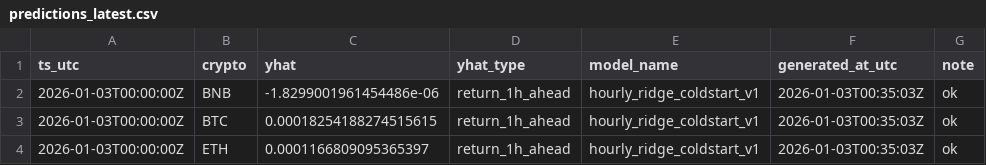
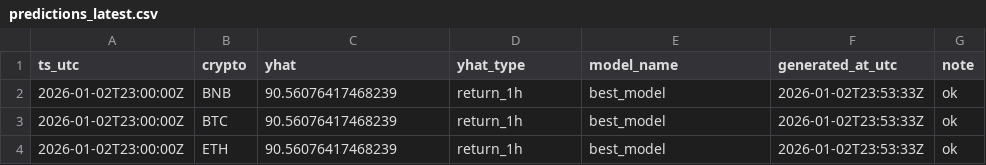
Before and after one commit to gertidokaj/crypto-sentiment-forecasting, a CSV file: data/live/predictions_latest.csv, drawn as a sheet.

```diff
--- a/data/live/predictions_latest.csv
+++ b/data/live/predictions_latest.csv
@@ -1,4 +1,4 @@
 ts_utc,crypto,yhat,yhat_type,model_name,generated_at_utc,note
-2026-01-03T00:00:00Z,BNB,-1.8299001961454486e-06,return_1h_ahead,hourly_ridge_coldstart_v1,2026-01-03T00:35:03Z,ok
-2026-01-03T00:00:00Z,BTC,0.00018254188274515615,return_1h_ahead,hourly_ridge_coldstart_v1,2026-01-03T00:35:03Z,ok
-2026-01-03T00:00:00Z,ETH,0.0001166809095365397,return_1h_ahead,hourly_ridge_coldstart_v1,2026-01-03T00:35:03Z,ok
+2026-01-02T23:00:00Z,BNB,90.56076417468239,return_1h,best_model,2026-01-02T23:53:33Z,ok
+2026-01-02T23:00:00Z,BTC,90.56076417468239,return_1h,best_model,2026-01-02T23:53:33Z,ok
+2026-01-02T23:00:00Z,ETH,90.56076417468239,return_1h,best_model,2026-01-02T23:53:33Z,ok
```
Also changed, not shown: data/live/features_latest.csv, data/live/market_latest.csv, 6 other files.
